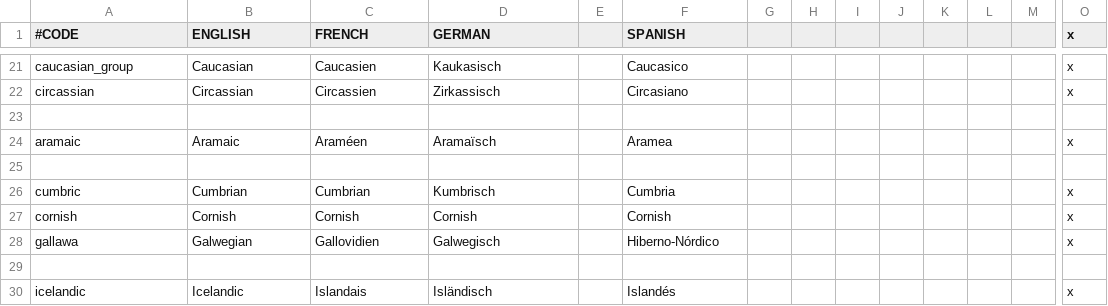
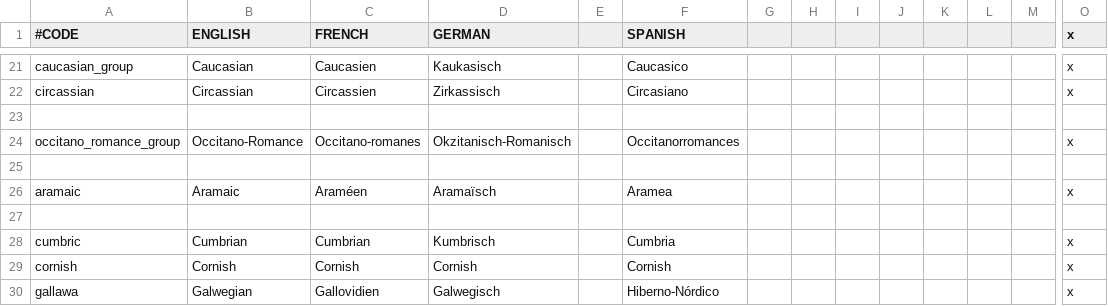
Before and after one commit to ck2plus/CK2Plus_Rewrite, a CSV file: CK2Plus_wip/localisation/000_CK2Plus_cultures.csv, drawn as a sheet; only a part is shown, gaps mark what is left out; the shorter side is filled out with more unchanged rows; rows hold the shown columns only; the diff names each change by its address in the sheet, - before the commit and + after, or states it on an @@ line.

Commit message:
Occitan Romance added

```diff
--- a/CK2Plus_wip/localisation/000_CK2Plus_cultures.csv
+++ b/CK2Plus_wip/localisation/000_CK2Plus_cultures.csv
+row 24: occitano_romance_group | Occitano-Romance | Occitano-romanes | Okzitanisch-Romanisch |  | Occitanorromances |  |  |  |  |  |  |  | x
+row 25: (empty)
```
Also changed, not shown: 3 other files.
